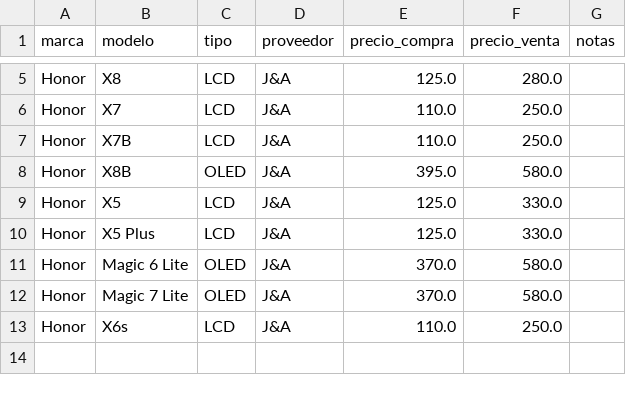
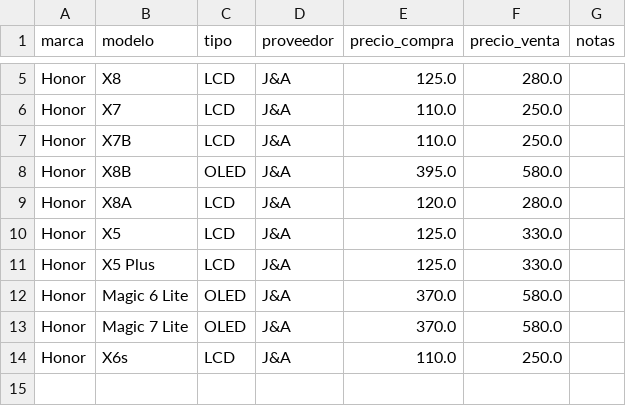
Before and after one commit to SCZ-BO/DrXiaomi, a CSV file: precio/data/ja.csv, drawn as a sheet; only a part is shown, gaps mark what is left out; the diff names each change by its address in the sheet, - before the commit and + after, or states it on an @@ line.

Commit message:
Update ja.csv

```diff
--- a/precio/data/ja.csv
+++ b/precio/data/ja.csv
+row 9: Honor | X8A | LCD | J&A | 120.0 | 280.0
```
